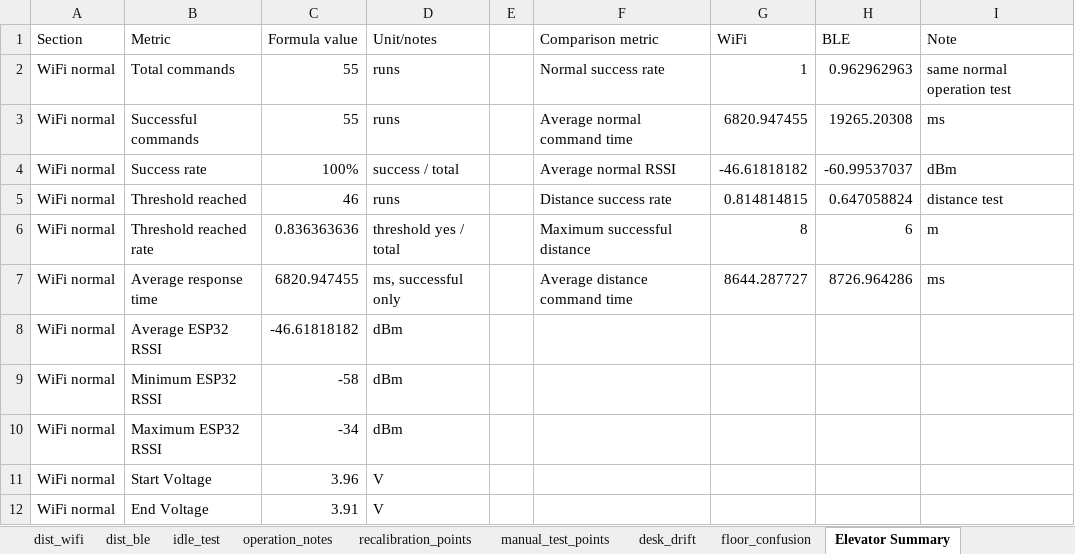
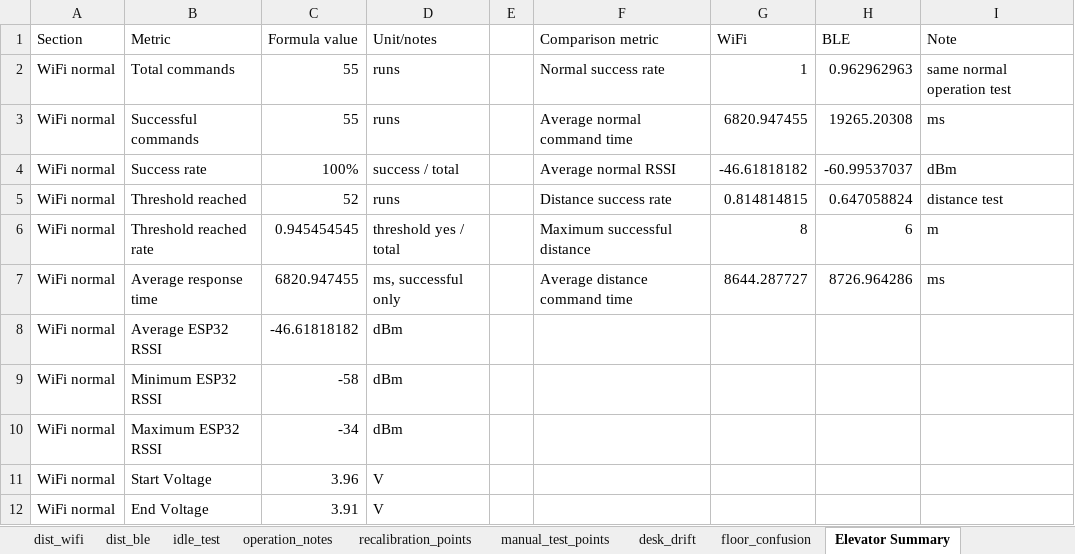
Before and after one commit to jwo224/Thesis_JohannaW, an Excel workbook: Experiment results and Raw Data/Elevator/Elevator_Barometer_Result_Summary.xlsx, sheet Elevator Summary, drawn as a sheet; only a part is shown; values as stored, in another font and other column widths than the file's, no borders; the diff names each change by its address in the sheet, - before the commit and + after, or states it on an @@ line.

```diff
--- a/Experiment results and Raw Data/Elevator/Elevator_Barometer_Result_Summary.xlsx (sheet Elevator Summary)
+++ b/Experiment results and Raw Data/Elevator/Elevator_Barometer_Result_Summary.xlsx (sheet Elevator Summary)
-C5 (Formula value): 46
+C5 (Formula value): 52
-C6 (Formula value): 0.836363636
+C6 (Formula value): 0.945454545
```
Also changed, not shown: sheet Barometer Summary, formulas that keep their value.
